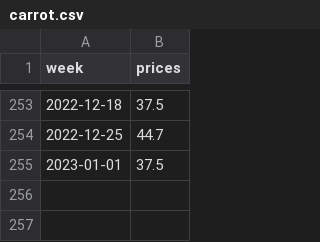
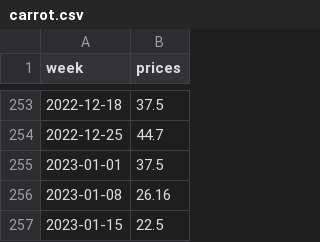
Before and after one commit to ryanlajola/NVAT-Price-Forecasting, a CSV file: CSV/carrot.csv, drawn as a sheet; only a part is shown, gaps mark what is left out.

Commit message:
new update 011723

```diff
--- a/CSV/carrot.csv
+++ b/CSV/carrot.csv
@@ -255 +255,3 @@ week,prices
 2023-01-01,37.5
+2023-01-08,26.16
+2023-01-15,22.5
```
